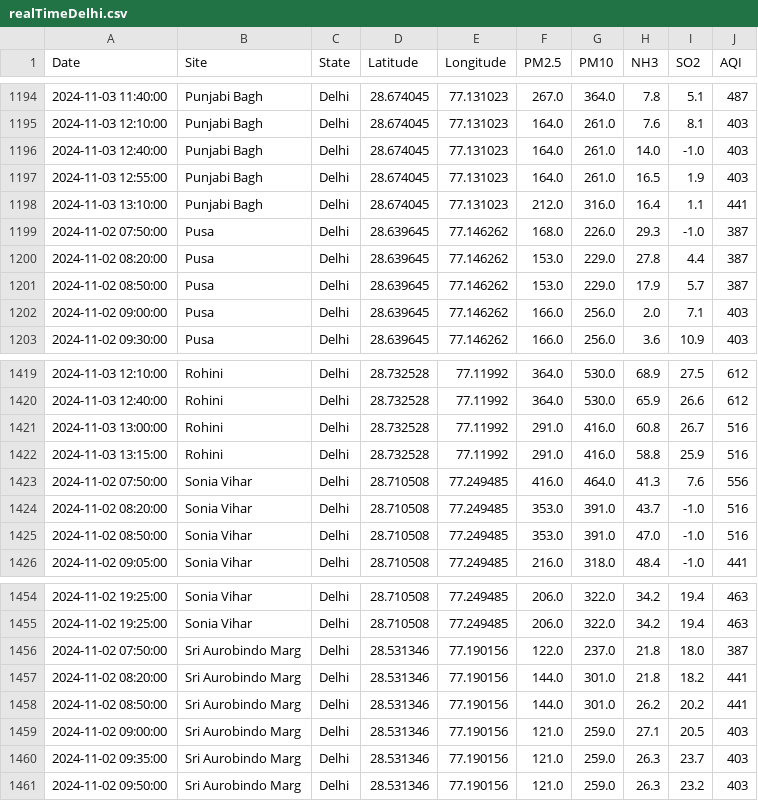
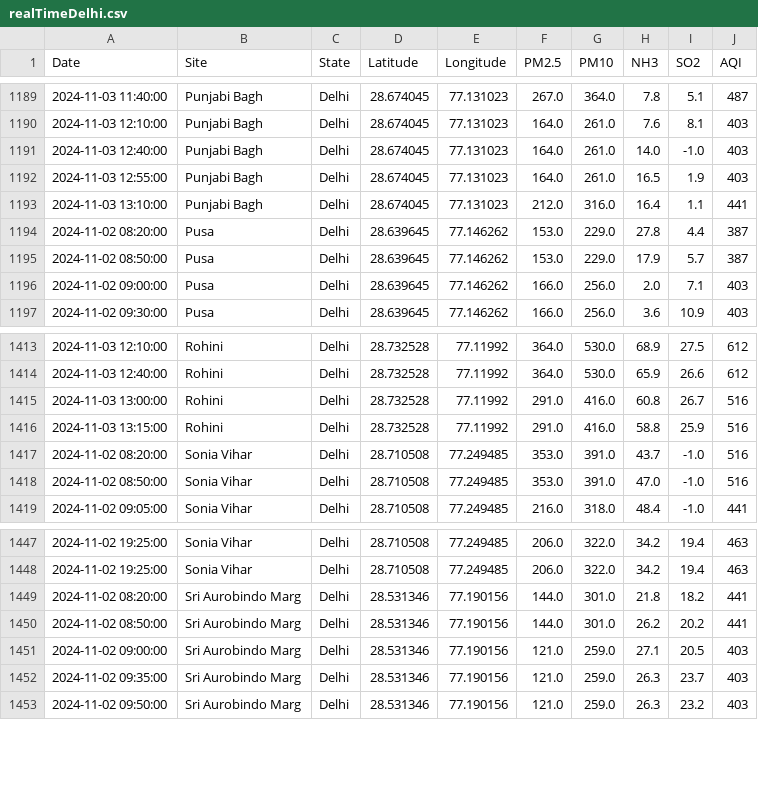
Before and after one commit to waitasecant/Air-Pollution-Dashboard, a CSV file: myApp/data/realTimeDelhi.csv, drawn as a sheet; only a part is shown, gaps mark what is left out; the diff covers the shown part only; the diff names each change by its address in the sheet, - before the commit and + after, or states it on an @@ line.

```diff
--- a/myApp/data/realTimeDelhi.csv
+++ b/myApp/data/realTimeDelhi.csv
-row 1199: 2024-11-02 07:50:00 | Pusa | Delhi | 28.639645 | 77.146262 | 168.0 | 226.0 | 29.3 | -1.0 | 387
-row 1423: 2024-11-02 07:50:00 | Sonia Vihar | Delhi | 28.710508 | 77.249485 | 416.0 | 464.0 | 41.3 | 7.6 | 556
-row 1456: 2024-11-02 07:50:00 | Sri Aurobindo Marg | Delhi | 28.531346 | 77.190156 | 122.0 | 237.0 | 21.8 | 18.0 | 387
```
Also changed, not shown: 5 removed rows elsewhere in this file.
